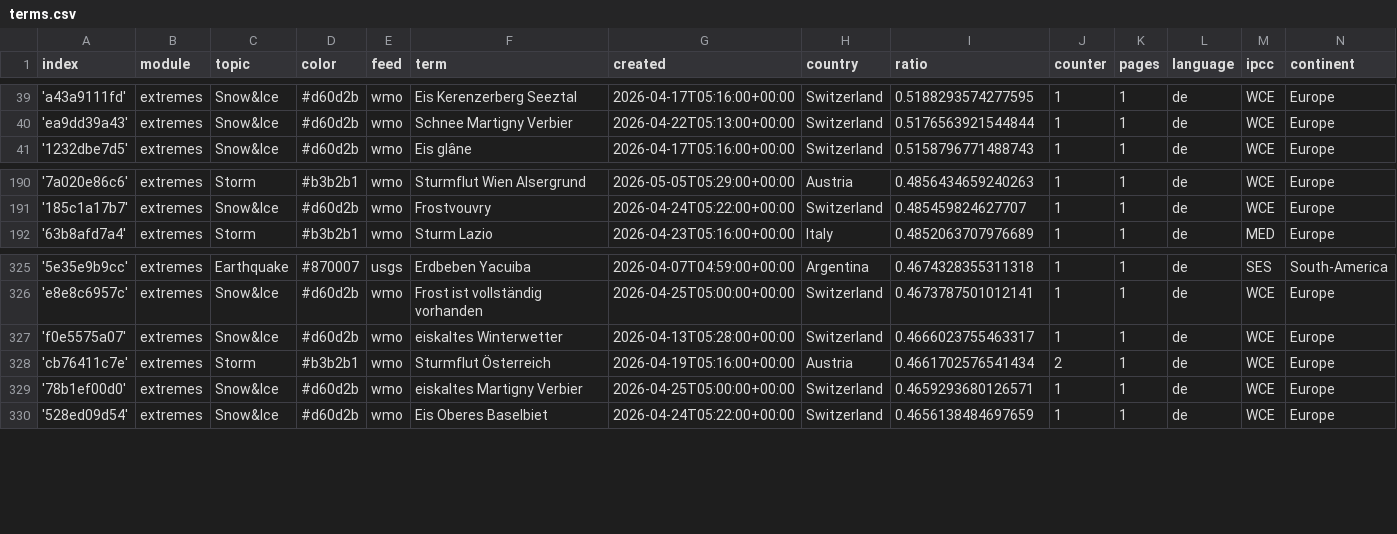
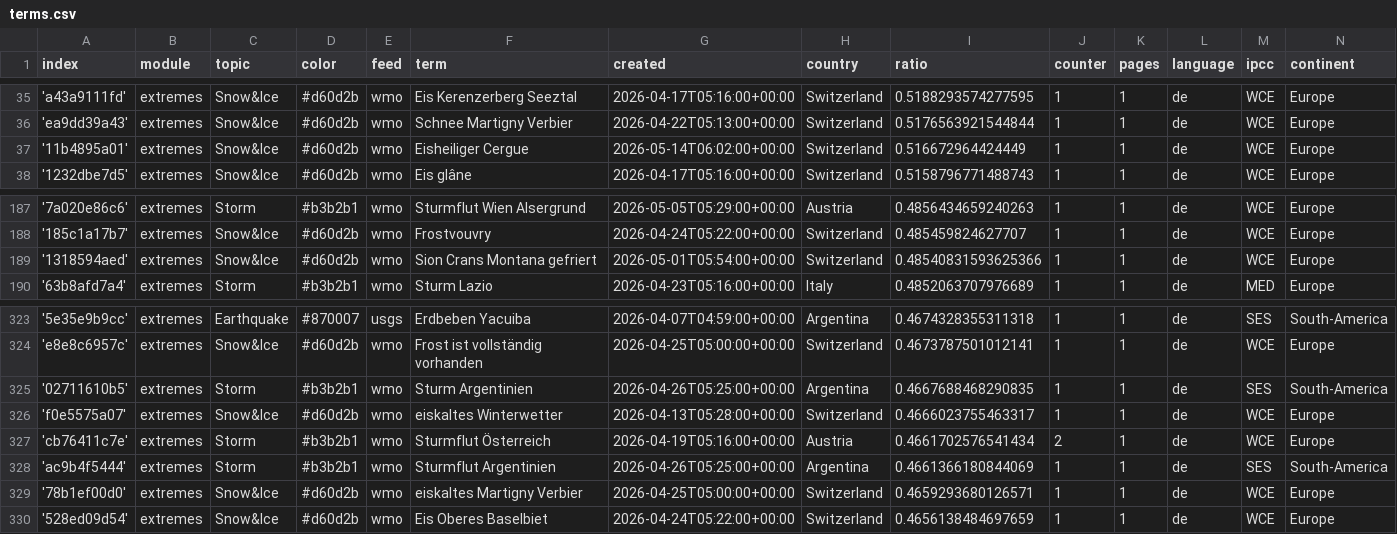
Before and after one commit to pg-ufr-news/germanExtremes, a CSV file: terms.csv, drawn as a sheet; only a part is shown, gaps mark what is left out; the diff covers the shown part only; the diff names each change by its address in the sheet, - before the commit and + after, or states it on an @@ line.

```diff
--- a/terms.csv
+++ b/terms.csv
+row 37: '11b4895a01' | extremes | Snow&Ice | #d60d2b | wmo | Eisheiliger Cergue | 2026-05-14T06:02:00+00:00 | Switzerland | 0.516672964424449 | 1 | 1 | de | WCE | Europe
+row 189: '1318594aed' | extremes | Snow&Ice | #d60d2b | wmo | Sion Crans Montana gefriert | 2026-05-01T05:54:00+00:00 | Switzerland | 0.48540831593625366 | 1 | 1 | de | WCE | Europe
+row 325: '02711610b5' | extremes | Storm | #b3b2b1 | wmo | Sturm Argentinien | 2026-04-26T05:25:00+00:00 | Argentina | 0.4667688468290835 | 1 | 1 | de | SES | South-America
+row 328: 'ac9b4f5444' | extremes | Storm | #b3b2b1 | wmo | Sturmflut Argentinien | 2026-04-26T05:25:00+00:00 | Argentina | 0.4661366180844069 | 1 | 1 | de | SES | South-America
```
Also changed, not shown: 2 added rows and 6 removed rows elsewhere in this file.
